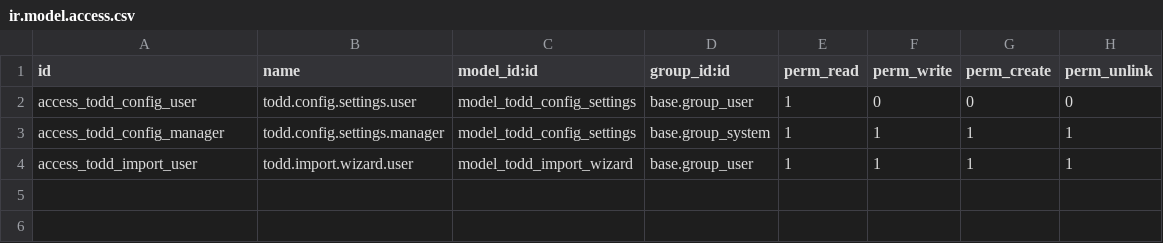
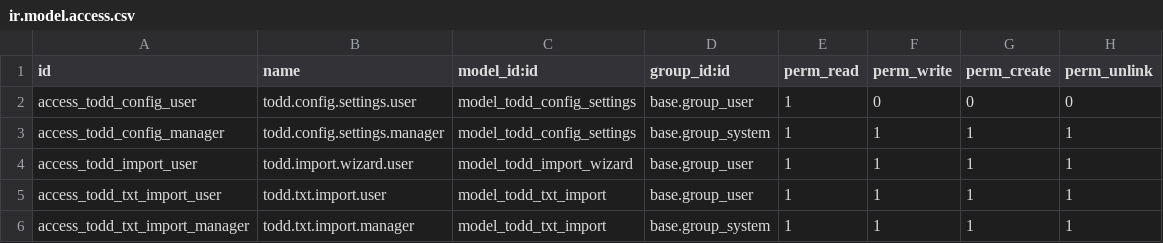
Before and after one commit to javiercodeapps/todd, a CSV file: todd_facturas/security/ir.model.access.csv, drawn as a sheet.

Commit message:
feat: tracking imports TXT, cron automatico, rutas /var/logs/data

```diff
--- a/todd_facturas/security/ir.model.access.csv
+++ b/todd_facturas/security/ir.model.access.csv
@@ -4 +4,3 @@ access_todd_config_manager,todd.config.settings.manager,model_todd_config_settin
 access_todd_import_user,todd.import.wizard.user,model_todd_import_wizard,base.group_user,1,1,1,1
+access_todd_txt_import_user,todd.txt.import.user,model_todd_txt_import,base.group_user,1,1,1,1
+access_todd_txt_import_manager,todd.txt.import.manager,model_todd_txt_import,base.group_system,1,1,1,1
```
Also changed, not shown: 10 other files.
